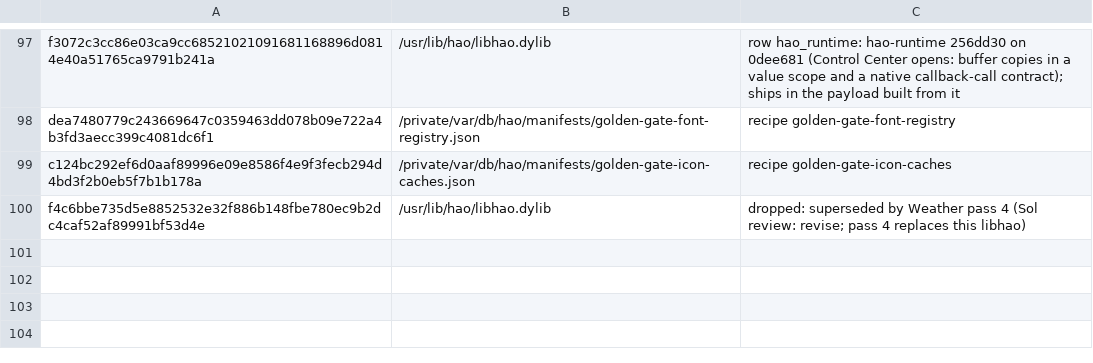
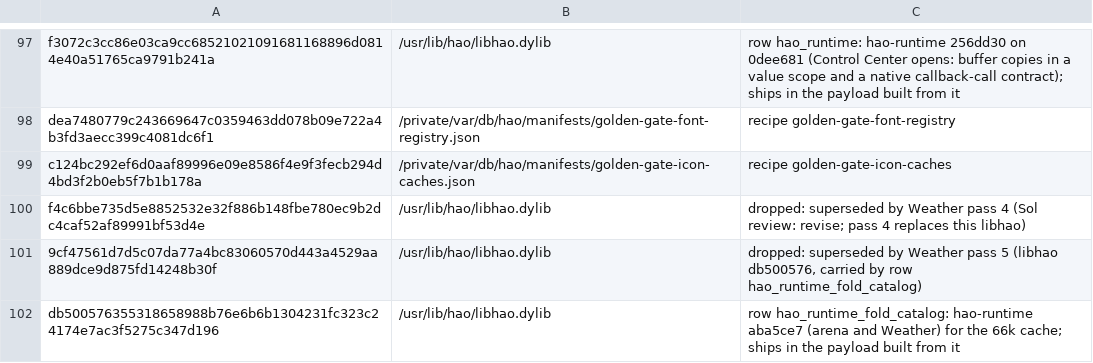
Before and after one commit to henriquejsza/hao-patcher, a TSV file: pipeline/live-swaps.tsv, drawn as a sheet; only a part is shown, gaps mark what is left out.

Commit message:
live-swaps: the Weather libhao passes 4 and 5 resolved
Pass 5 (libhao db500576, the arena and the Weather fix) is carried by row
hao_runtime_fold_catalog; pass 4 (9cf47561) is dropped, superseded by
pass 5, so its bytes never ship.

Tested: swaps.py gate rc 0; pipeline/ci PASS
Proof: image build PASS; QEMU first boot PASS (proven at 66e10804a233b03a4245375a3c2023ceaaf3fc97)

```diff
--- a/pipeline/live-swaps.tsv
+++ b/pipeline/live-swaps.tsv
@@ -100 +100,3 @@ c124bc292ef6d0aaf89996e09e8586f4e9f3fecb294d4bd3f2b0eb5f7b1b178a	/private/var/db
 f4c6bbe735d5e8852532e32f886b148fbe780ec9b2dc4caf52af89991bf53d4e	/usr/lib/hao/libhao.dylib	dropped: superseded by Weather pass 4 (Sol review: revise; pass 4 replaces this libhao)
+9cf47561d7d5c07da77a4bc83060570d443a4529aa889dce9d875fd14248b30f	/usr/lib/hao/libhao.dylib	dropped: superseded by Weather pass 5 (libhao db500576, carried by row hao_runtime_fold_catalog)
+db500576355318658988b76e6b6b1304231fc323c24174e7ac3f5275c347d196	/usr/lib/hao/libhao.dylib	row hao_runtime_fold_catalog: hao-runtime aba5ce7 (arena and Weather) for the 66k cache; ships in the payload built from it
```
